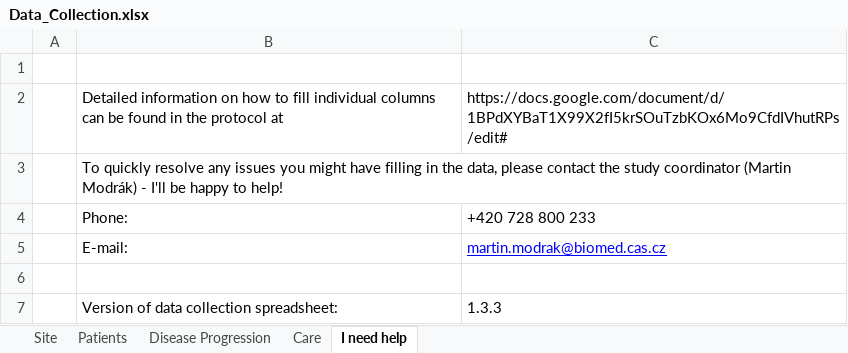
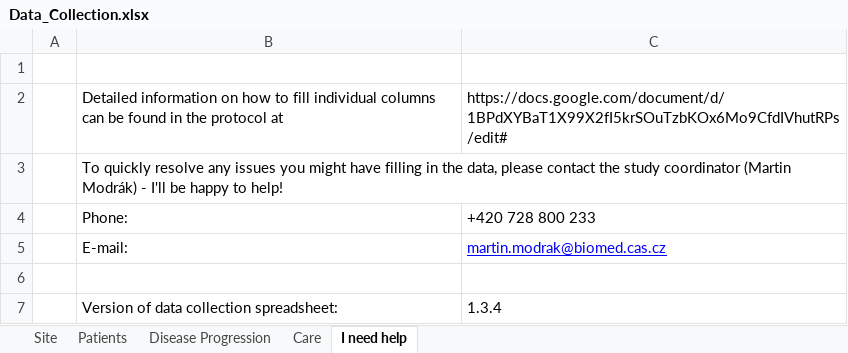
Before and after one commit to cas-bioinf/covid19retrospective, an Excel workbook: public_data/Data_Collection.xlsx, sheet I need help, drawn as a sheet; values as stored, in another font and other column widths than the file's, no borders; the diff names each change by its address in the sheet, - before the commit and + after, or states it on an @@ line.

```diff
--- a/public_data/Data_Collection.xlsx (sheet I need help)
+++ b/public_data/Data_Collection.xlsx (sheet I need help)
-C7: 1.3.3
+C7: 1.3.4
```
Also changed, not shown: sheet Disease Progression, 1 other file.
